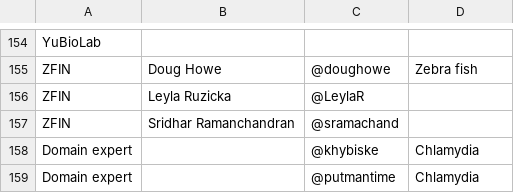
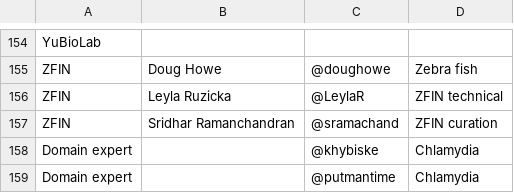
Before and after one commit to geneontology/go-site, a CSV file: metadata/group-contacts.csv, drawn as a sheet; only a part is shown, gaps mark what is left out.

Commit message:
Updated

```diff
--- a/metadata/group-contacts.csv
+++ b/metadata/group-contacts.csv
@@ -155,4 +155,4 @@ YuBioLab,,,
 ZFIN,Doug Howe,@doughowe,Zebra fish
-ZFIN,Leyla Ruzicka,@LeylaR,
-ZFIN,Sridhar Ramanchandran,@sramachand,
+ZFIN,Leyla Ruzicka,@LeylaR,ZFIN technical
+ZFIN,Sridhar Ramanchandran,@sramachand,ZFIN curation
 Domain expert,,@khybiske,Chlamydia
```
